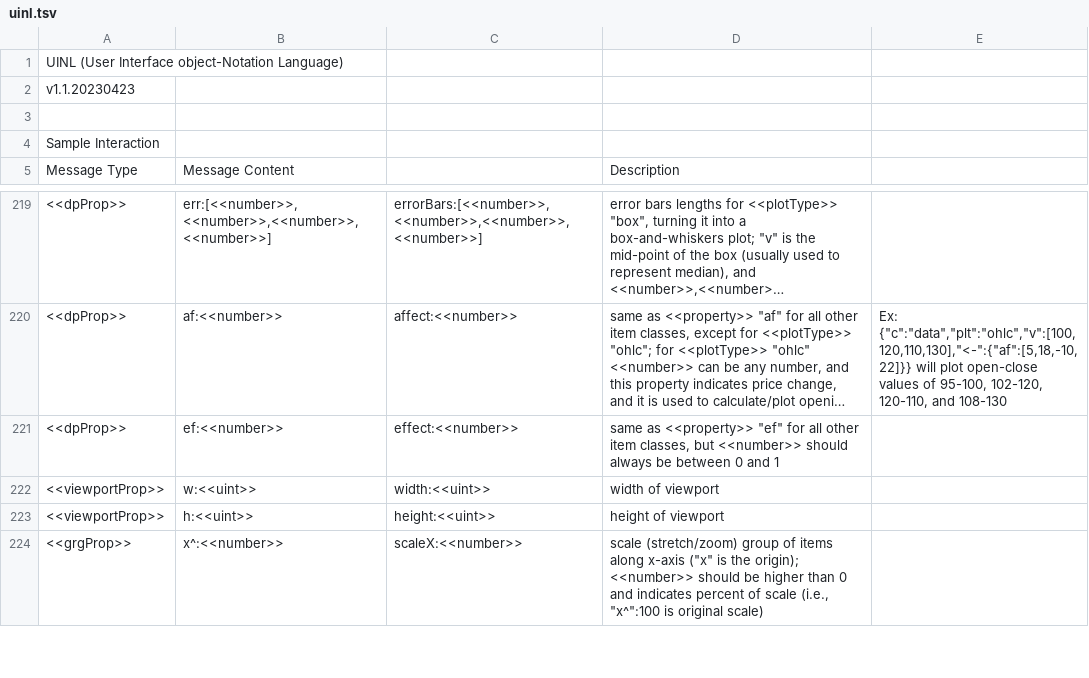
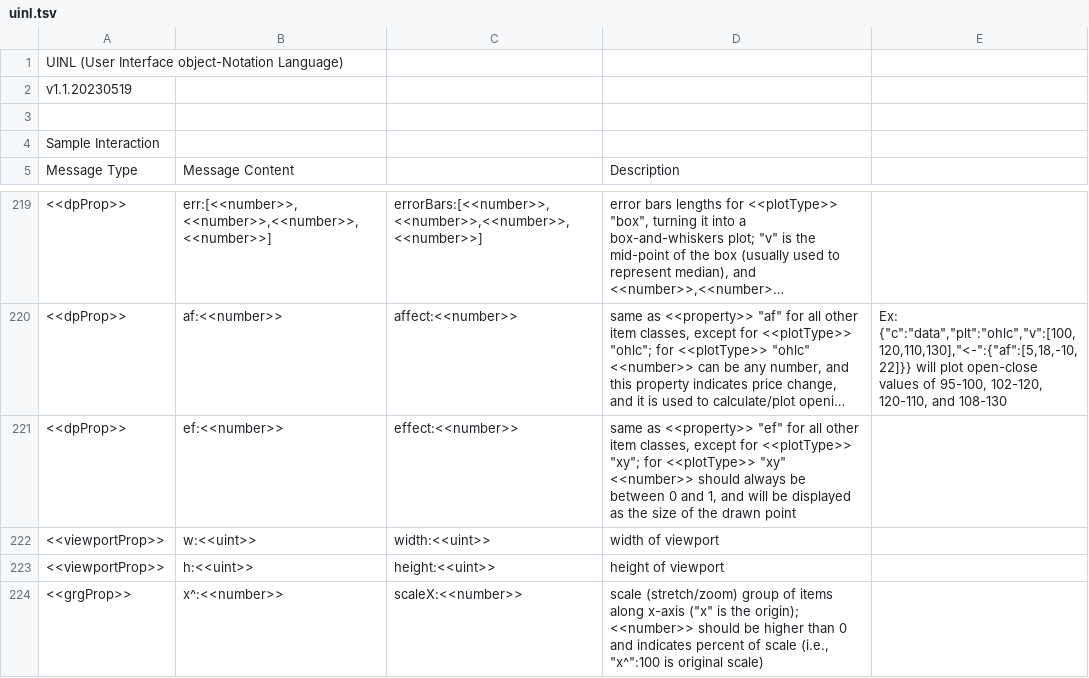
Before and after one commit to uinl/uinl, a TSV file: uinl.tsv, drawn as a sheet; only a part is shown, gaps mark what is left out; long unchanged cells end in …; the diff names each change by its address in the sheet, - before the commit and + after, or states it on an @@ line.

Commit message:
<<dpPoint>> ef

```diff
--- a/uinl.tsv
+++ b/uinl.tsv
-A2: v1.1.20230423
+A2: v1.1.20230519
-D221: …item classes, but <<number>> should always be between 0 and 1
+D221: …item classes, except for <<plotType>> "xy"; for <<plotType>> "xy" <<number>> should always be between 0 and 1, and will be displayed as the size of the drawn point
```
